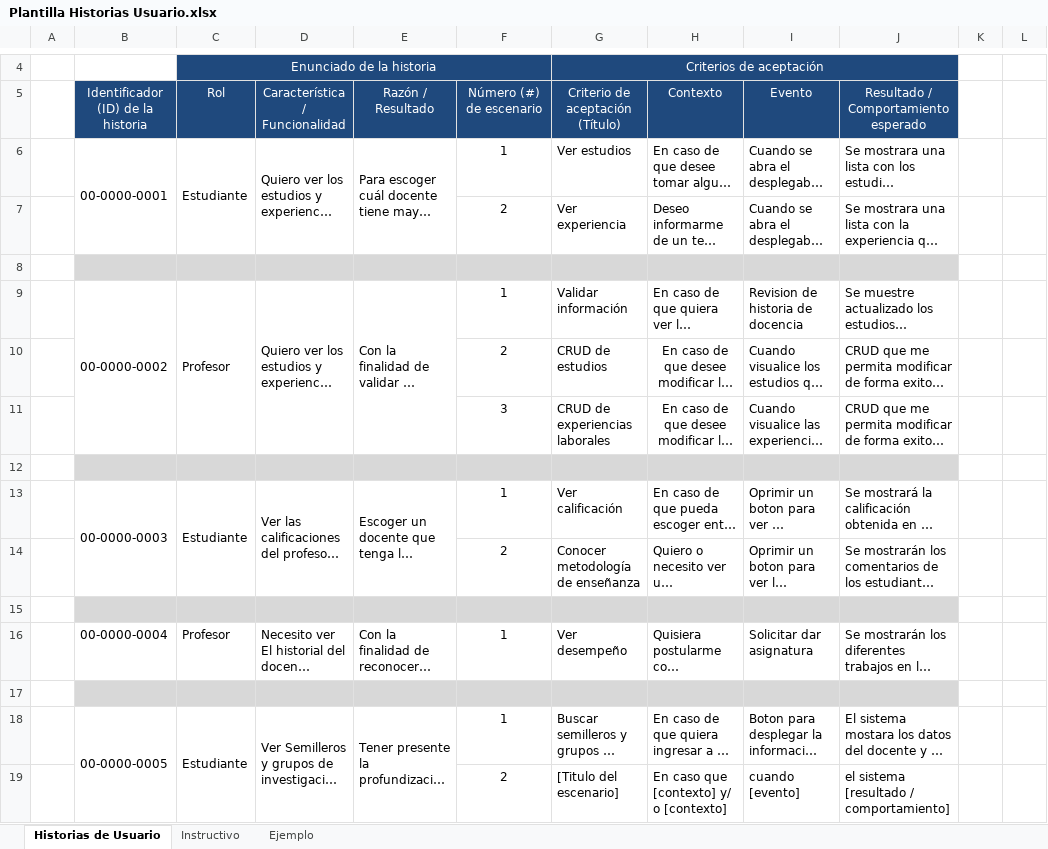
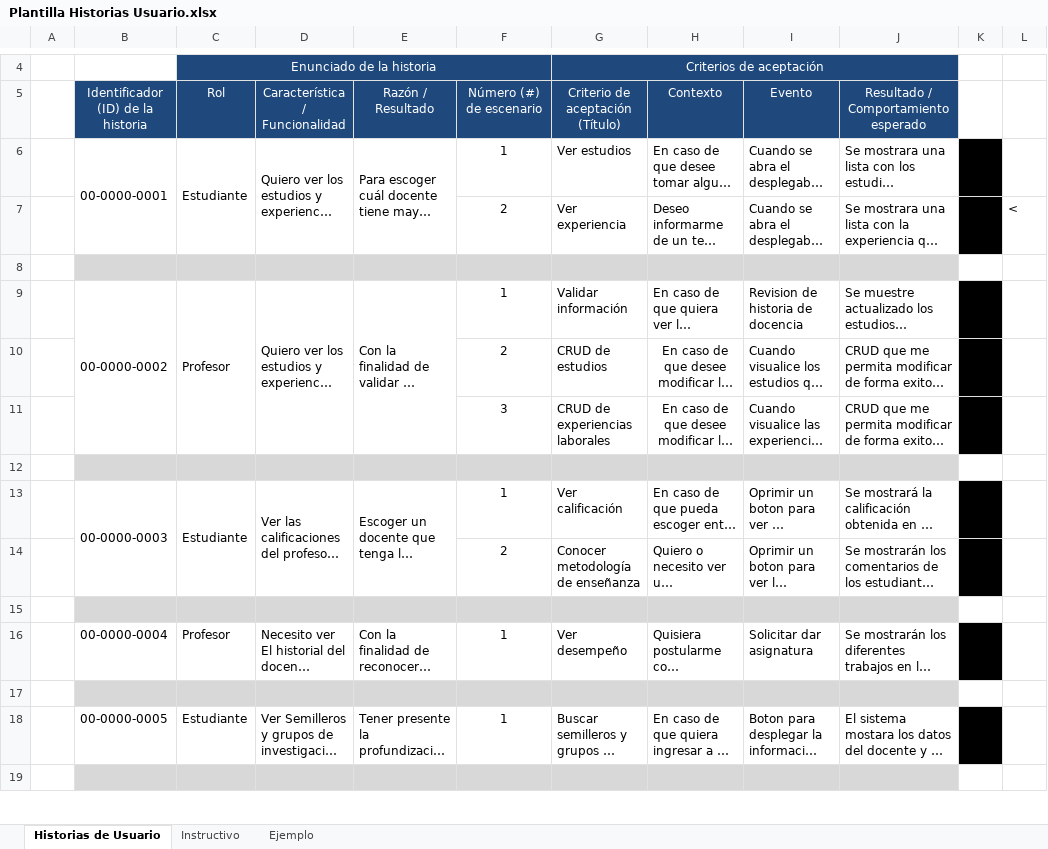
Before and after one commit to Cesar-580/ciclo-de-vida-de-la-docencia-ing-software, an Excel workbook: Entregables/Plantilla Historias Usuario.xlsx, sheet Historias de Usuario, drawn as a sheet; only a part is shown, gaps mark what is left out; the shorter side is filled out with more unchanged rows; long unchanged cells end in …; values as stored, in another font and other column widths than the file's, no borders; charts and pictures not drawn; the diff covers the shown part only; the diff names each change by its address in the sheet, - before the commit and + after, or states it on an @@ line.

Commit message:
Se agrega el diagrama de requerimientos y se actualiza casos de uso y plantilla de historias de usuario

```diff
--- a/Entregables/Plantilla Historias Usuario.xlsx (sheet Historias de Usuario)
+++ b/Entregables/Plantilla Historias Usuario.xlsx (sheet Historias de Usuario)
-K6:K7 fill: none
+K6:K7 fill: #000000
-L7: (empty)
+L7: <
-K9:K11 fill: none
+K9:K11 fill: #000000
-K13:K14 fill: none
+K13:K14 fill: #000000
-K16 fill: none
+K16 fill: #000000
-B18:B21 merged
-C18:C21 merged
-D18:D21 merged
-E18:E21 merged
-K18 fill: none
+K18 fill: #000000
-row 19:  |  |  |  |  | 2 | [Titulo del escenario] | En caso que [contexto] y/ o [contexto] | cuando [evento] | el sistema [resultado / comportamiento]
```
Also changed, not shown: 5 removed rows, cell formats and merged cells elsewhere in this sheet, 3 other files.
